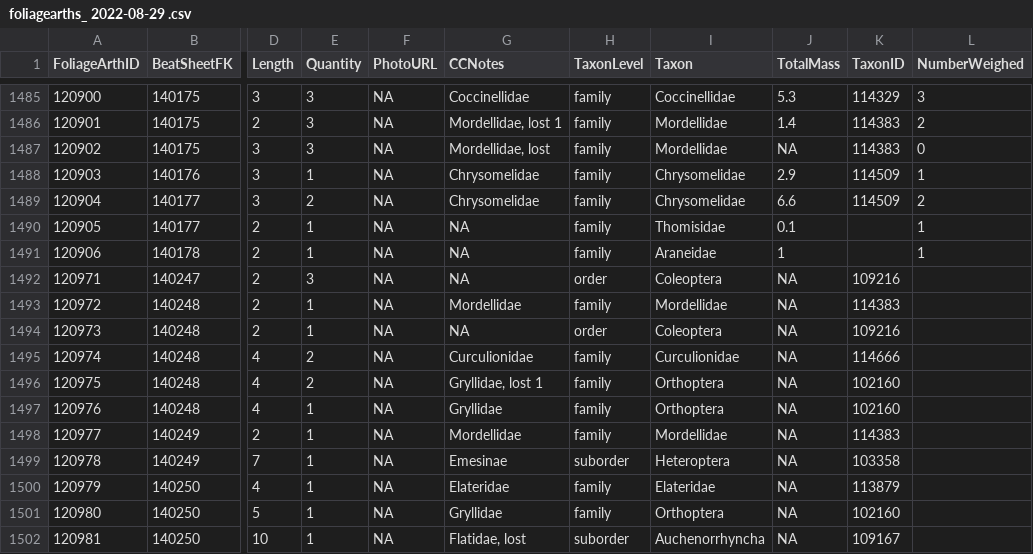
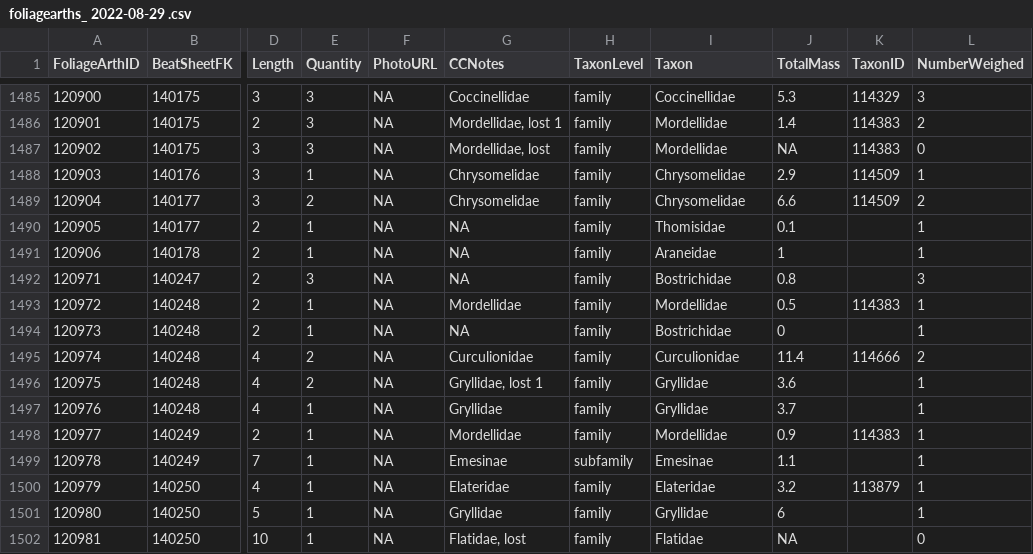
Before and after one commit to IREdwards27/arths-on-landscapes, a CSV file: data/foliagearths_ 2022-08-29 .csv, drawn as a sheet; only a part is shown, gaps mark what is left out; the diff covers the shown part only; the diff names each change by its address in the sheet, - before the commit and + after, or states it on an @@ line.

```diff
--- a/data/foliagearths_ 2022-08-29 .csv
+++ b/data/foliagearths_ 2022-08-29 .csv
-H1492 (TaxonLevel): order
+H1492 (TaxonLevel): family
-I1492 (Taxon): Coleoptera
+I1492 (Taxon): Bostrichidae
-J1492 (TotalMass): NA
+J1492 (TotalMass): 0.8
-K1492 (TaxonID): 109216
+K1492 (TaxonID): (empty)
-L1492 (NumberWeighed): (empty)
+L1492 (NumberWeighed): 3
-J1493 (TotalMass): NA
+J1493 (TotalMass): 0.5
-L1493:L1494 (NumberWeighed): (empty)
+L1493:L1494 (NumberWeighed): 1
-H1494 (TaxonLevel): order
+H1494 (TaxonLevel): family
-I1494 (Taxon): Coleoptera
+I1494 (Taxon): Bostrichidae
-J1494 (TotalMass): NA
+J1494 (TotalMass): 0
-K1494 (TaxonID): 109216
+K1494 (TaxonID): (empty)
-J1495 (TotalMass): NA
+J1495 (TotalMass): 11.4
-L1495 (NumberWeighed): (empty)
+L1495 (NumberWeighed): 2
-I1496:I1497 (Taxon): Orthoptera
+I1496:I1497 (Taxon): Gryllidae
-J1496 (TotalMass): NA
+J1496 (TotalMass): 3.6
-K1496:K1497 (TaxonID): 102160
+K1496:K1497 (TaxonID): (empty)
-L1496:L1501 (NumberWeighed): (empty)
+L1496:L1501 (NumberWeighed): 1
-J1497 (TotalMass): NA
+J1497 (TotalMass): 3.7
-J1498 (TotalMass): NA
+J1498 (TotalMass): 0.9
-H1499 (TaxonLevel): suborder
+H1499 (TaxonLevel): subfamily
-I1499 (Taxon): Heteroptera
+I1499 (Taxon): Emesinae
-J1499 (TotalMass): NA
+J1499 (TotalMass): 1.1
-K1499 (TaxonID): 103358
+K1499 (TaxonID): (empty)
-J1500 (TotalMass): NA
+J1500 (TotalMass): 3.2
-I1501 (Taxon): Orthoptera
+I1501 (Taxon): Gryllidae
-J1501 (TotalMass): NA
+J1501 (TotalMass): 6
-K1501 (TaxonID): 102160
+K1501 (TaxonID): (empty)
-H1502 (TaxonLevel): suborder
+H1502 (TaxonLevel): family
-I1502 (Taxon): Auchenorrhyncha
+I1502 (Taxon): Flatidae
-K1502 (TaxonID): 109167
+K1502 (TaxonID): (empty)
-L1502 (NumberWeighed): (empty)
+L1502 (NumberWeighed): 0
```
Also changed, not shown: 111 edited cells elsewhere in this file, data/beatsheets_2022-08-16.csv.
